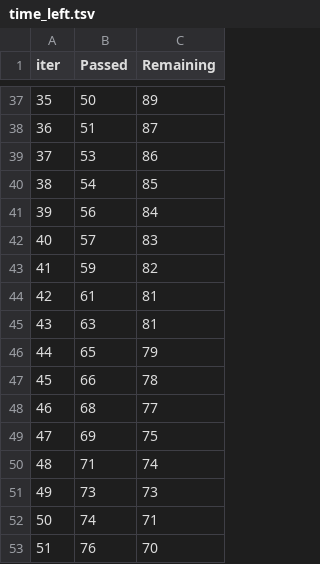
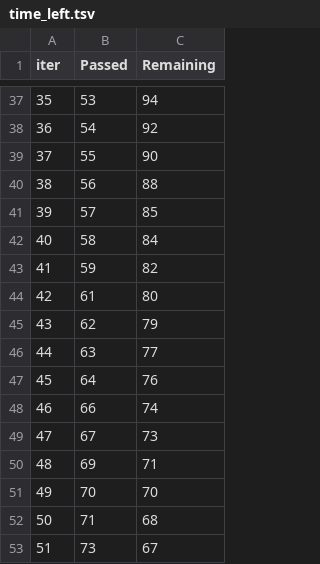
Before and after one commit to CaioJulioBNG/k-3_Regressor, a TSV file: catboost_info/time_left.tsv, drawn as a sheet; only a part is shown, gaps mark what is left out; the diff covers the shown part only.

```diff
--- a/catboost_info/time_left.tsv
+++ b/catboost_info/time_left.tsv
@@ -37,17 +37,17 @@ iter	Passed	Remaining
-35	50	89
-36	51	87
-37	53	86
-38	54	85
-39	56	84
-40	57	83
+35	53	94
+36	54	92
+37	55	90
+38	56	88
+39	57	85
+40	58	84
 41	59	82
-42	61	81
-43	63	81
-44	65	79
-45	66	78
-46	68	77
-47	69	75
-48	71	74
-49	73	73
-50	74	71
-51	76	70
+42	61	80
+43	62	79
+44	63	77
+45	64	76
+46	66	74
+47	67	73
+48	69	71
+49	70	70
+50	71	68
+51	73	67
```
Also changed, not shown: 146 edited cells elsewhere in this file, catboost_info/learn_error.tsv, 3 other files.
